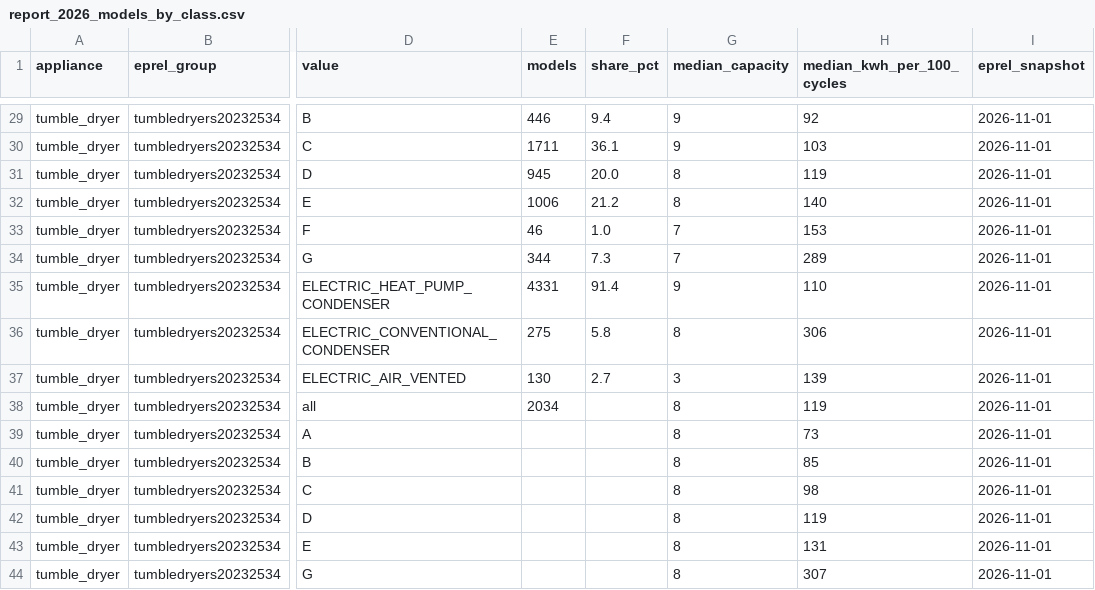
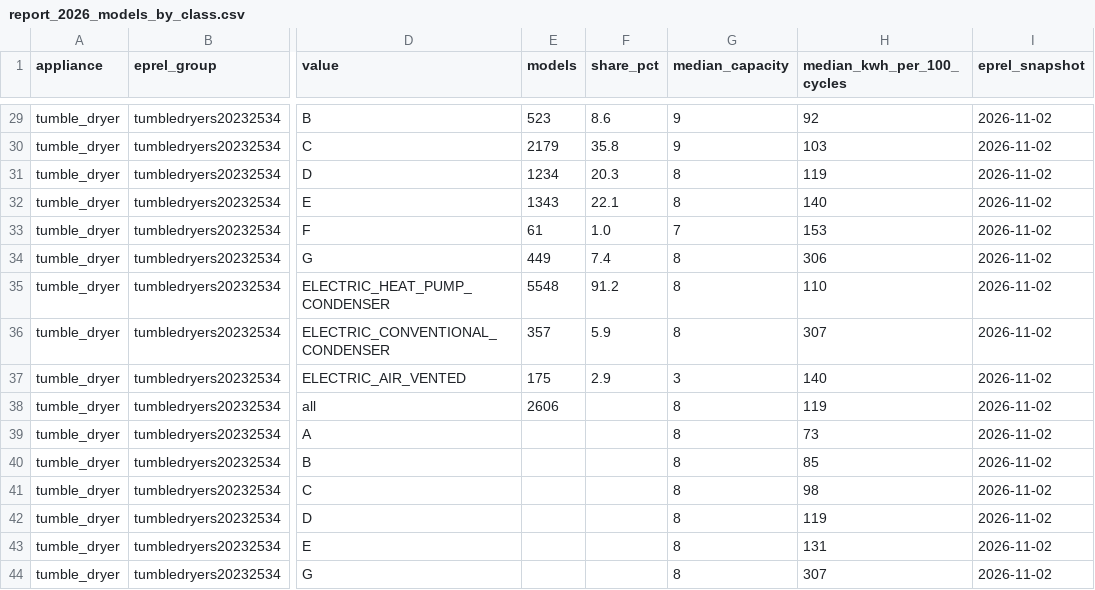
Before and after one commit to marwanlam1997-bit/eu-electricity-prices-efficient-appliances, a CSV file: data/report_2026_models_by_class.csv, drawn as a sheet; only a part is shown, gaps mark what is left out; the diff covers the shown part only; the diff names each change by its address in the sheet, - before the commit and + after, or states it on an @@ line.

```diff
--- a/data/report_2026_models_by_class.csv
+++ b/data/report_2026_models_by_class.csv
-E29 (models): 446
+E29 (models): 523
-F29 (share_pct): 9.4
+F29 (share_pct): 8.6
-I29:I44 (eprel_snapshot): 2026-11-01
+I29:I44 (eprel_snapshot): 2026-11-02
-E30 (models): 1711
+E30 (models): 2179
-F30 (share_pct): 36.1
+F30 (share_pct): 35.8
-E31 (models): 945
+E31 (models): 1234
-F31 (share_pct): 20.0
+F31 (share_pct): 20.3
-E32 (models): 1006
+E32 (models): 1343
-F32 (share_pct): 21.2
+F32 (share_pct): 22.1
-E33 (models): 46
+E33 (models): 61
-E34 (models): 344
+E34 (models): 449
-F34 (share_pct): 7.3
+F34 (share_pct): 7.4
-G34 (median_capacity): 7
+G34 (median_capacity): 8
-H34 (median_kwh_per_100_cycles): 289
+H34 (median_kwh_per_100_cycles): 306
-E35 (models): 4331
+E35 (models): 5548
-F35 (share_pct): 91.4
+F35 (share_pct): 91.2
-G35 (median_capacity): 9
+G35 (median_capacity): 8
-E36 (models): 275
+E36 (models): 357
-F36 (share_pct): 5.8
+F36 (share_pct): 5.9
-H36 (median_kwh_per_100_cycles): 306
+H36 (median_kwh_per_100_cycles): 307
-E37 (models): 130
+E37 (models): 175
-F37 (share_pct): 2.7
+F37 (share_pct): 2.9
-H37 (median_kwh_per_100_cycles): 139
+H37 (median_kwh_per_100_cycles): 140
-E38 (models): 2034
+E38 (models): 2606
```
Also changed, not shown: 56 edited cells elsewhere in this file, 5 other files.
